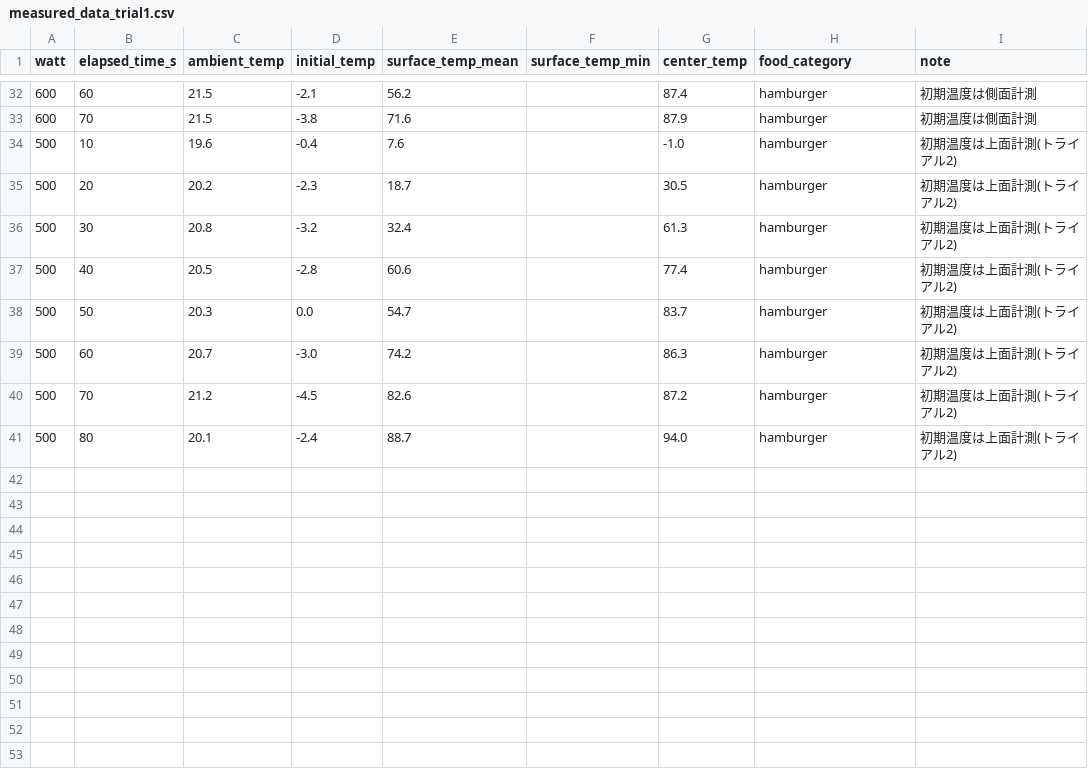
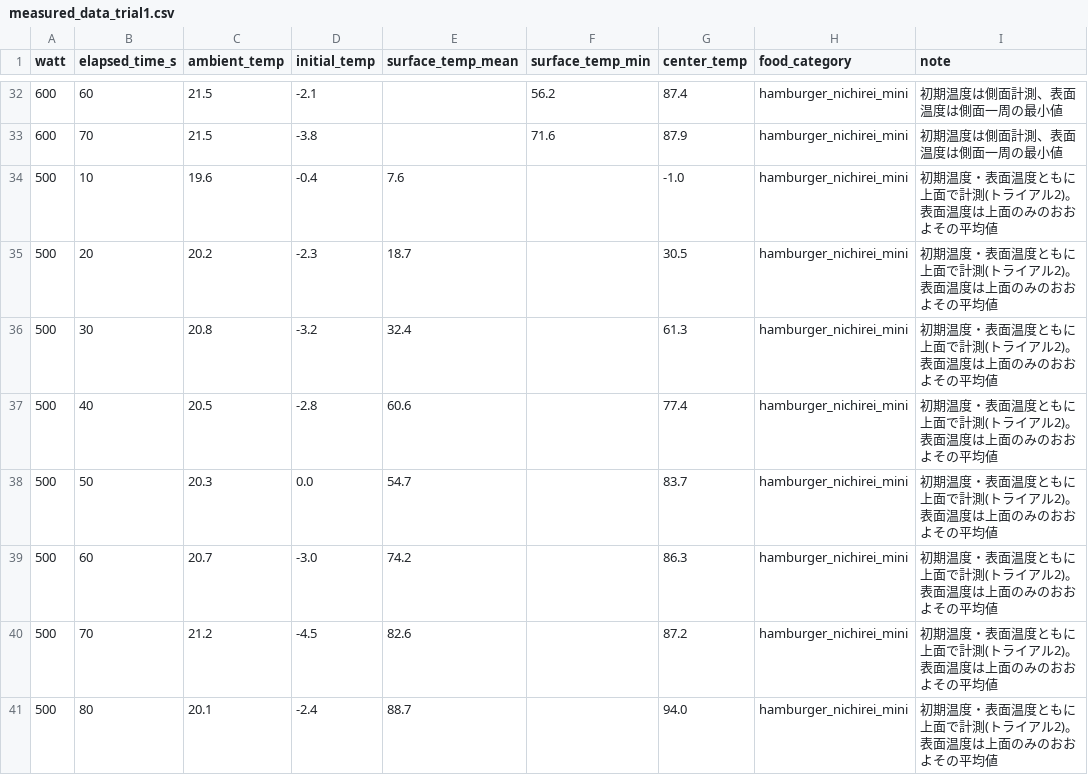
Before and after one commit to saopple1301-droid/-, a CSV file: data/measured_data_trial1.csv, drawn as a sheet; only a part is shown, gaps mark what is left out; the diff covers the shown part only.

```diff
--- a/data/measured_data_trial1.csv
+++ b/data/measured_data_trial1.csv
@@ -32,10 +32,10 @@ watt,elapsed_time_s,ambient_temp,initial_temp,surface_temp_mean,surface_temp_min
-600,60,21.5,-2.1,56.2,,87.4,hamburger,"初期温度は側面計測"
-600,70,21.5,-3.8,71.6,,87.9,hamburger,"初期温度は側面計測"
-500,10,19.6,-0.4,7.6,,-1.0,hamburger,"初期温度は上面計測(トライアル2)"
-500,20,20.2,-2.3,18.7,,30.5,hamburger,"初期温度は上面計測(トライアル2)"
-500,30,20.8,-3.2,32.4,,61.3,hamburger,"初期温度は上面計測(トライアル2)"
-500,40,20.5,-2.8,60.6,,77.4,hamburger,"初期温度は上面計測(トライアル2)"
-500,50,20.3,0.0,54.7,,83.7,hamburger,"初期温度は上面計測(トライアル2)"
-500,60,20.7,-3.0,74.2,,86.3,hamburger,"初期温度は上面計測(トライアル2)"
-500,70,21.2,-4.5,82.6,,87.2,hamburger,"初期温度は上面計測(トライアル2)"
-500,80,20.1,-2.4,88.7,,94.0,hamburger,"初期温度は上面計測(トライアル2)"
+600,60,21.5,-2.1,,56.2,87.4,hamburger_nichirei_mini,初期温度は側面計測、表面温度は側面一周の最小値
+600,70,21.5,-3.8,,71.6,87.9,hamburger_nichirei_mini,初期温度は側面計測、表面温度は側面一周の最小値
+500,10,19.6,-0.4,7.6,,-1.0,hamburger_nichirei_mini,初期温度・表面温度ともに上面で計測(トライアル2)。表面温度は上面のみのおおよその平均値
+500,20,20.2,-2.3,18.7,,30.5,hamburger_nichirei_mini,初期温度・表面温度ともに上面で計測(トライアル2)。表面温度は上面のみのおおよその平均値
+500,30,20.8,-3.2,32.4,,61.3,hamburger_nichirei_mini,初期温度・表面温度ともに上面で計測(トライアル2)。表面温度は上面のみのおおよその平均値
+500,40,20.5,-2.8,60.6,,77.4,hamburger_nichirei_mini,初期温度・表面温度ともに上面で計測(トライアル2)。表面温度は上面のみのおおよその平均値
+500,50,20.3,0.0,54.7,,83.7,hamburger_nichirei_mini,初期温度・表面温度ともに上面で計測(トライアル2)。表面温度は上面のみのおおよその平均値
+500,60,20.7,-3.0,74.2,,86.3,hamburger_nichirei_mini,初期温度・表面温度ともに上面で計測(トライアル2)。表面温度は上面のみのおおよその平均値
+500,70,21.2,-4.5,82.6,,87.2,hamburger_nichirei_mini,初期温度・表面温度ともに上面で計測(トライアル2)。表面温度は上面のみのおおよその平均値
+500,80,20.1,-2.4,88.7,,94.0,hamburger_nichirei_mini,初期温度・表面温度ともに上面で計測(トライアル2)。表面温度は上面のみのおおよその平均値
```
Also changed, not shown: 52 edited cells elsewhere in this file, 1 other file.
